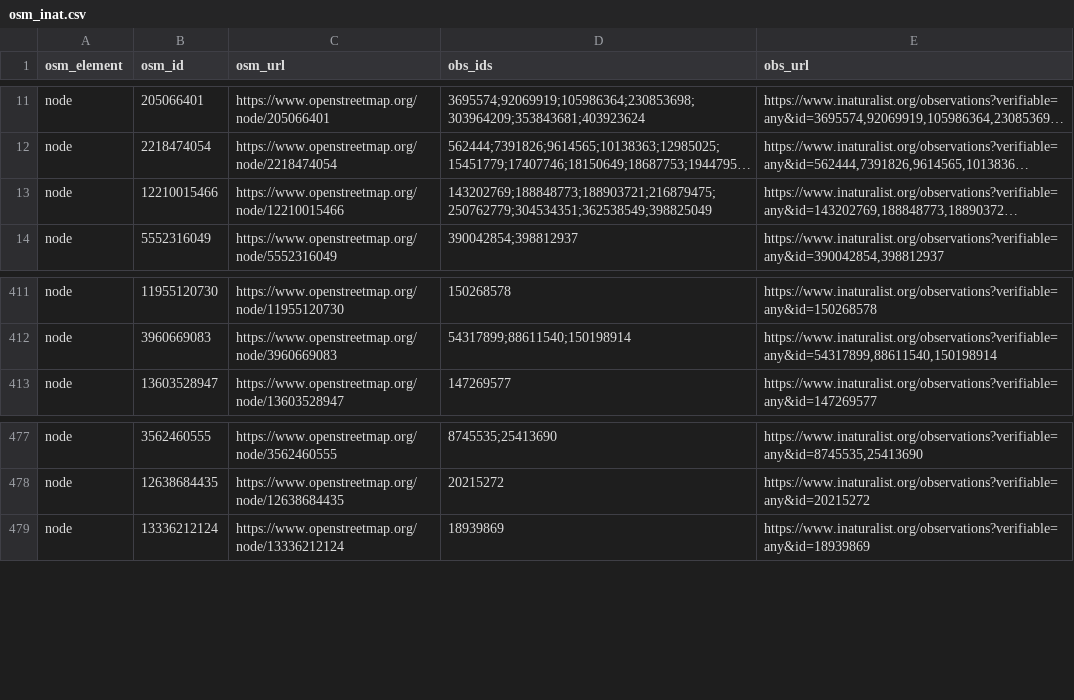
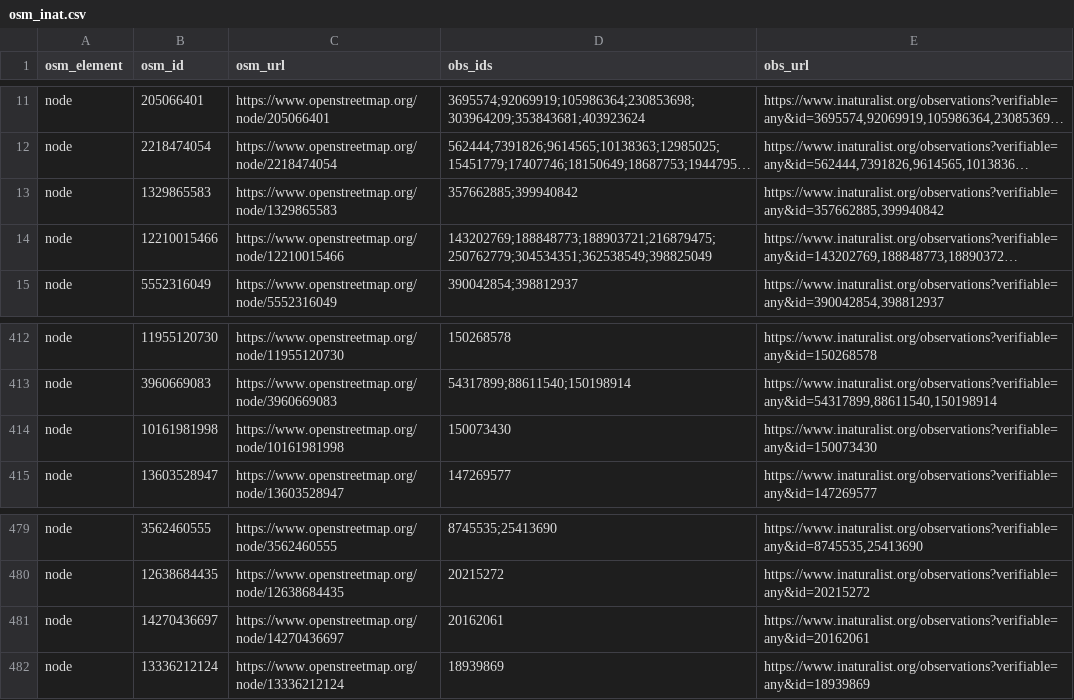
Before and after one commit to sylvain-m/divers, a CSV file: osm/inaturalist/osm_inat.csv, drawn as a sheet; only a part is shown, gaps mark what is left out; long unchanged cells end in …; the diff names each change by its address in the sheet, - before the commit and + after, or states it on an @@ line.

```diff
--- a/osm/inaturalist/osm_inat.csv
+++ b/osm/inaturalist/osm_inat.csv
+row 13: node | 1329865583 | https://www.openstreetmap.org/node/1329865583 | 357662885;399940842 | https://www.inaturalist.org/observations?verifiable=any&id=357662885,399940842
+row 414: node | 10161981998 | https://www.openstreetmap.org/node/10161981998 | 150073430 | https://www.inaturalist.org/observations?verifiable=any&id=150073430
+row 481: node | 14270436697 | https://www.openstreetmap.org/node/14270436697 | 20162061 | https://www.inaturalist.org/observations?verifiable=any&id=20162061
```
Also changed, not shown: osm/inaturalist/inat_osm.csv, 2 other files.
